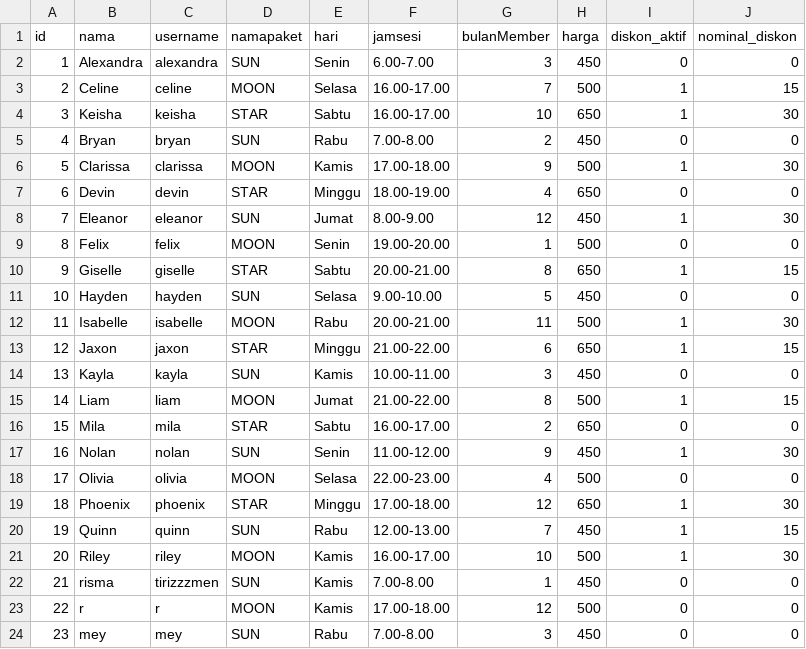
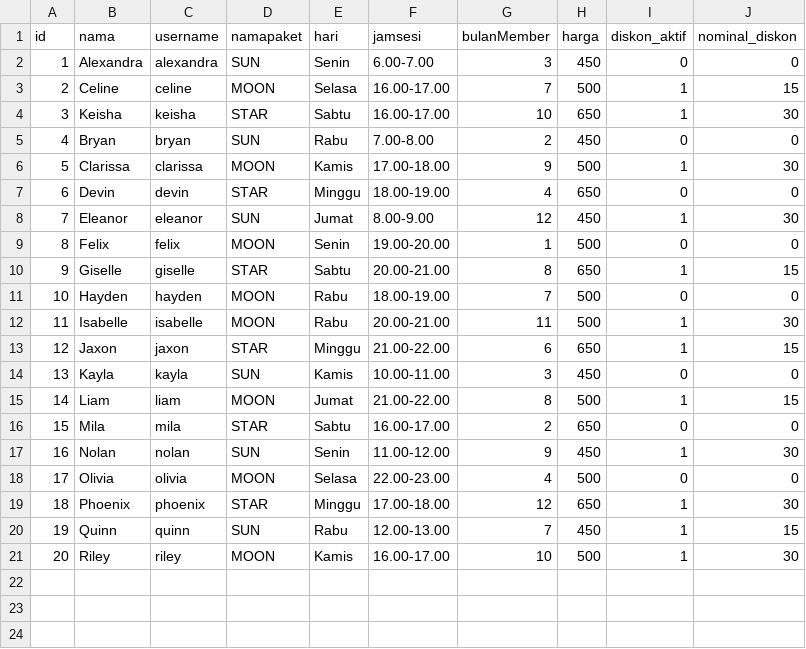
Before and after one commit to frogyAI/MANAJEMEN-MEMBERSHIP-PADEL, a CSV file: data_member.csv, drawn as a sheet.

```diff
--- a/data_member.csv
+++ b/data_member.csv
@@ -10,3 +10,3 @@ id,nama,username,namapaket,hari,jamsesi,bulanMember,harga,diskon_aktif,nominal_d
 9,Giselle,giselle,STAR,Sabtu,20.00-21.00,8,650,1,15
-10,Hayden,hayden,SUN,Selasa,9.00-10.00,5,450,0,0
+10,Hayden,hayden,MOON,Rabu,18.00-19.00,7,500,0,0
 11,Isabelle,isabelle,MOON,Rabu,20.00-21.00,11,500,1,30
@@ -21,4 +21 @@ id,nama,username,namapaket,hari,jamsesi,bulanMember,harga,diskon_aktif,nominal_d
 20,Riley,riley,MOON,Kamis,16.00-17.00,10,500,1,30
-21,risma,tirizzzmen,SUN,Kamis,7.00-8.00,1,450,0,0
-22,r,r,MOON,Kamis,17.00-18.00,12,500,0,0
-23,mey,mey,SUN,Rabu,7.00-8.00,3,450,0,0
```
Also changed, not shown: 2 other files.
